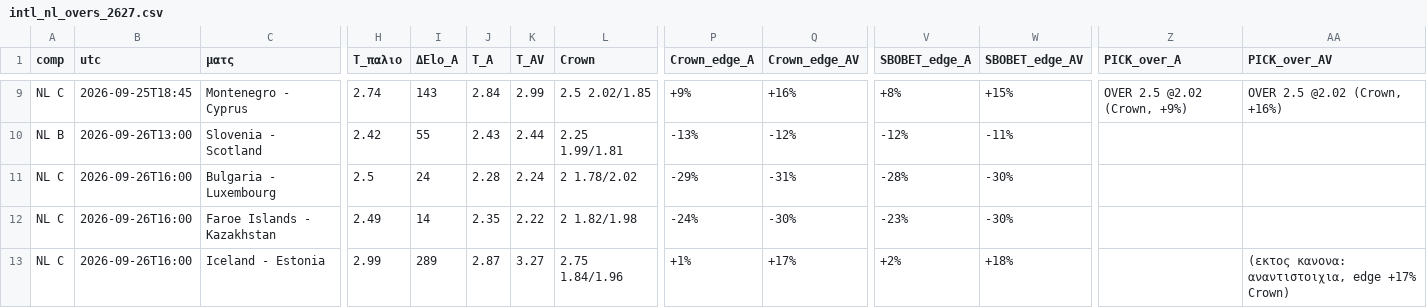
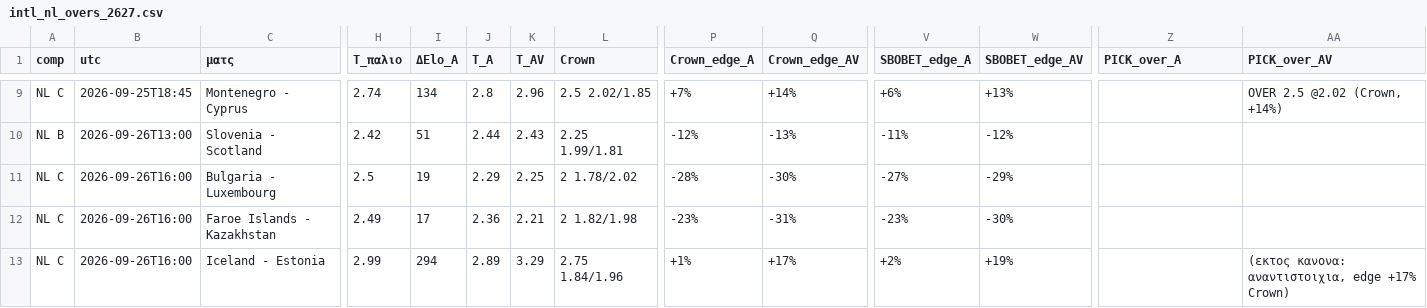
Before and after one commit to stelios1891-afk/xg-dashboard, a CSV file: intl_nl_overs_2627.csv, drawn as a sheet; only a part is shown, gaps mark what is left out; the diff covers the shown part only; the diff names each change by its address in the sheet, - before the commit and + after, or states it on an @@ line.

```diff
--- a/intl_nl_overs_2627.csv
+++ b/intl_nl_overs_2627.csv
-I9 (ΔElo_A): 143
+I9 (ΔElo_A): 134
-J9 (T_A): 2.84
+J9 (T_A): 2.8
-K9 (T_AV): 2.99
+K9 (T_AV): 2.96
-P9 (Crown_edge_A): +9%
+P9 (Crown_edge_A): +7%
-Q9 (Crown_edge_AV): +16%
+Q9 (Crown_edge_AV): +14%
-V9 (SBOBET_edge_A): +8%
+V9 (SBOBET_edge_A): +6%
-W9 (SBOBET_edge_AV): +15%
+W9 (SBOBET_edge_AV): +13%
-Z9 (PICK_over_A): OVER 2.5 @2.02 (Crown, +9%)
+Z9 (PICK_over_A): (empty)
-AA9 (PICK_over_AV): OVER 2.5 @2.02 (Crown, +16%)
+AA9 (PICK_over_AV): OVER 2.5 @2.02 (Crown, +14%)
-I10 (ΔElo_A): 55
+I10 (ΔElo_A): 51
-J10 (T_A): 2.43
+J10 (T_A): 2.44
-K10 (T_AV): 2.44
+K10 (T_AV): 2.43
-P10 (Crown_edge_A): -13%
+P10 (Crown_edge_A): -12%
-Q10 (Crown_edge_AV): -12%
+Q10 (Crown_edge_AV): -13%
-V10 (SBOBET_edge_A): -12%
+V10 (SBOBET_edge_A): -11%
-W10 (SBOBET_edge_AV): -11%
+W10 (SBOBET_edge_AV): -12%
-I11 (ΔElo_A): 24
+I11 (ΔElo_A): 19
-J11 (T_A): 2.28
+J11 (T_A): 2.29
-K11 (T_AV): 2.24
+K11 (T_AV): 2.25
-P11 (Crown_edge_A): -29%
+P11 (Crown_edge_A): -28%
-Q11 (Crown_edge_AV): -31%
+Q11 (Crown_edge_AV): -30%
-V11 (SBOBET_edge_A): -28%
+V11 (SBOBET_edge_A): -27%
-W11 (SBOBET_edge_AV): -30%
+W11 (SBOBET_edge_AV): -29%
-I12 (ΔElo_A): 14
+I12 (ΔElo_A): 17
-J12 (T_A): 2.35
+J12 (T_A): 2.36
-K12 (T_AV): 2.22
+K12 (T_AV): 2.21
-P12 (Crown_edge_A): -24%
+P12 (Crown_edge_A): -23%
-Q12 (Crown_edge_AV): -30%
+Q12 (Crown_edge_AV): -31%
-I13 (ΔElo_A): 289
+I13 (ΔElo_A): 294
-J13 (T_A): 2.87
+J13 (T_A): 2.89
-K13 (T_AV): 3.27
+K13 (T_AV): 3.29
-W13 (SBOBET_edge_AV): +18%
+W13 (SBOBET_edge_AV): +19%
```
Also changed, not shown: 127 edited cells elsewhere in this file, intl_nl_shadow_2627.csv, intl_projections.csv, 2 other files.
